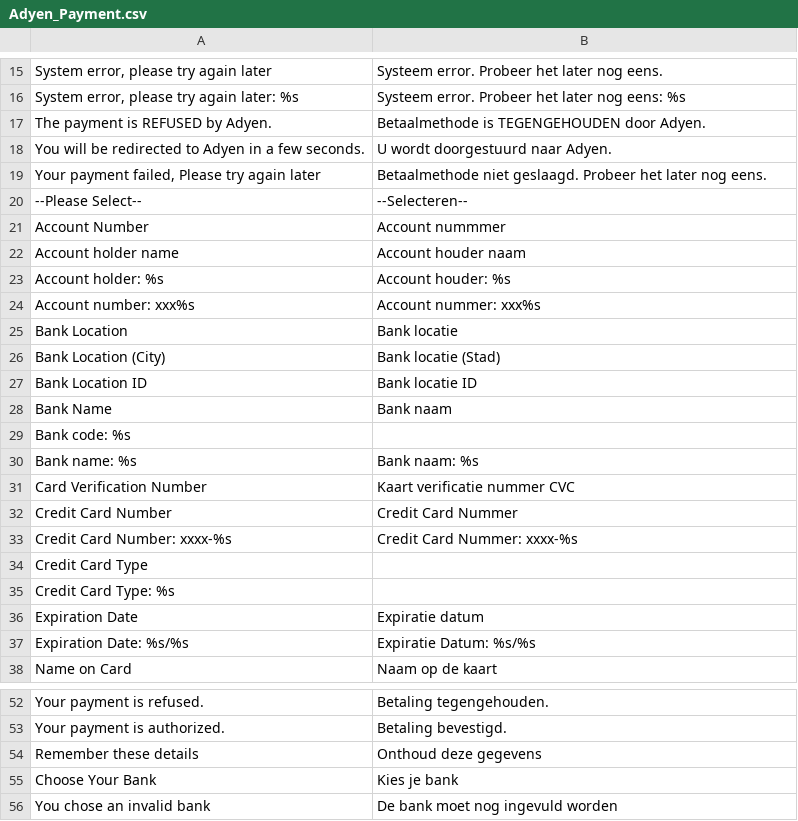
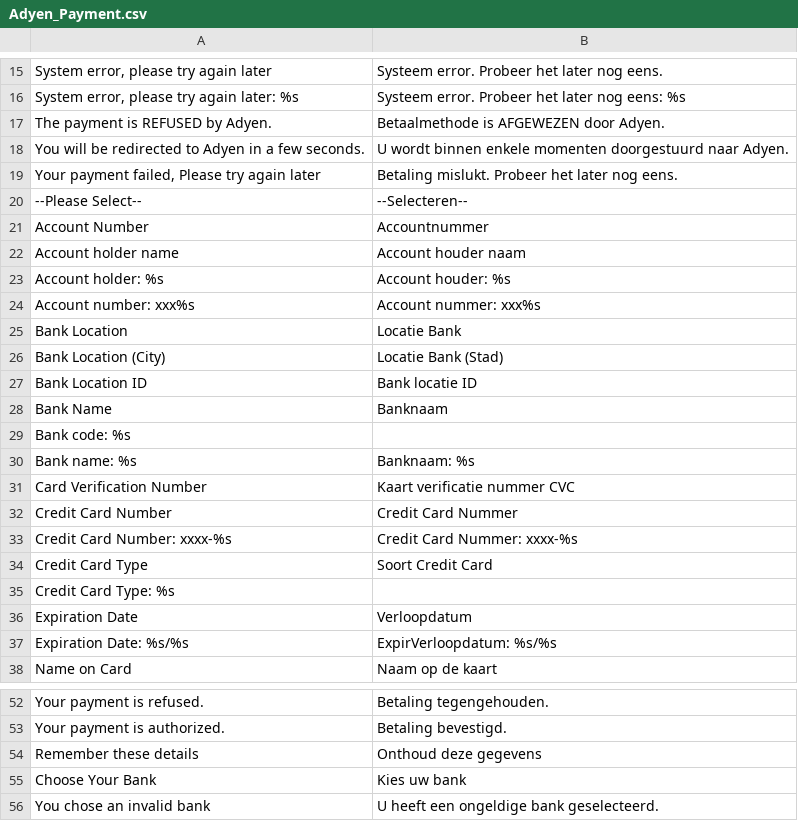
Before and after one commit to wardcapp/adyen-magento, a CSV file: app/locale/nl_NL/Adyen_Payment.csv, drawn as a sheet; only a part is shown, gaps mark what is left out; the diff covers the shown part only.

Commit message:
Vertalingen verbeterd.

```diff
--- a/app/locale/nl_NL/Adyen_Payment.csv
+++ b/app/locale/nl_NL/Adyen_Payment.csv
@@ -16,7 +16,7 @@
 "System error, please try again later: %s", "Systeem error. Probeer het later nog eens: %s"
-"The payment is REFUSED by Adyen.", "Betaalmethode is TEGENGEHOUDEN door Adyen."
-"You will be redirected to Adyen in a few seconds.", "U wordt doorgestuurd naar Adyen."
-"Your payment failed, Please try again later","Betaalmethode niet geslaagd. Probeer het later nog eens."
+"The payment is REFUSED by Adyen.", "Betaalmethode is AFGEWEZEN door Adyen."
+"You will be redirected to Adyen in a few seconds.", "U wordt binnen enkele momenten doorgestuurd naar Adyen."
+"Your payment failed, Please try again later","Betaling mislukt. Probeer het later nog eens."
 "--Please Select--","--Selecteren--"
-"Account Number","Account nummmer"
+"Account Number","Accountnummer"
 "Account holder name","Account houder naam"
@@ -24,8 +24,8 @@
 "Account number: xxx%s","Account nummer: xxx%s"
-"Bank Location","Bank locatie"
-"Bank Location (City)","Bank locatie (Stad)"
+"Bank Location","Locatie Bank"
+"Bank Location (City)","Locatie Bank (Stad)"
 "Bank Location ID","Bank locatie ID"
-"Bank Name","Bank naam"
+"Bank Name","Banknaam"
 "Bank code: %s"
-"Bank name: %s","Bank naam: %s"
+"Bank name: %s","Banknaam: %s"
 "Card Verification Number","Kaart verificatie nummer CVC"
@@ -33,6 +33,6 @@
 "Credit Card Number: xxxx-%s","Credit Card Nummer: xxxx-%s"
-"Credit Card Type"
+"Credit Card Type","Soort Credit Card"
 "Credit Card Type: %s"
-"Expiration Date","Expiratie datum"
-"Expiration Date: %s/%s","Expiratie Datum: %s/%s"
+"Expiration Date","Verloopdatum"
+"Expiration Date: %s/%s","ExpirVerloopdatum: %s/%s"
 "Name on Card","Naam op de kaart"
@@ -54,3 +54,3 @@
 "Remember these details","Onthoud deze gegevens"
-"Choose Your Bank","Kies je bank"
-"You chose an invalid bank","De bank moet nog ingevuld worden"
+"Choose Your Bank","Kies uw bank"
+"You chose an invalid bank","U heeft een ongeldige bank geselecteerd."
```
Also changed, not shown: 7 edited cells elsewhere in this file.
